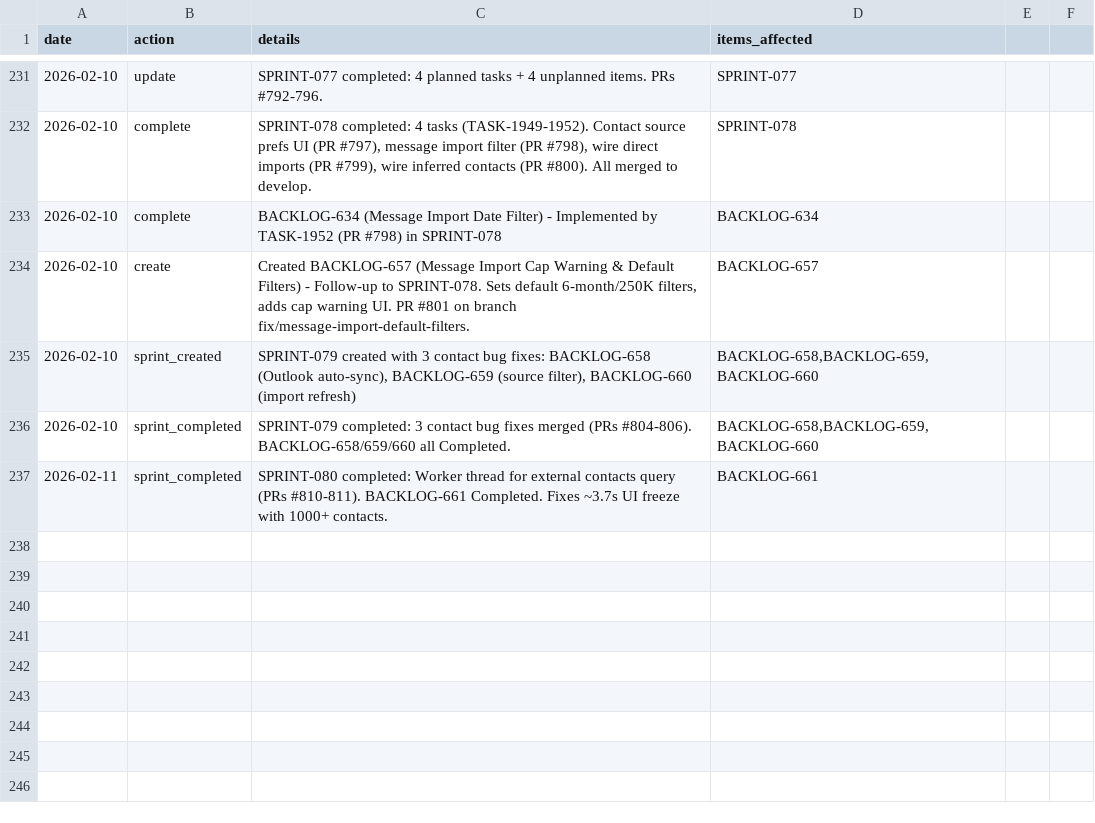
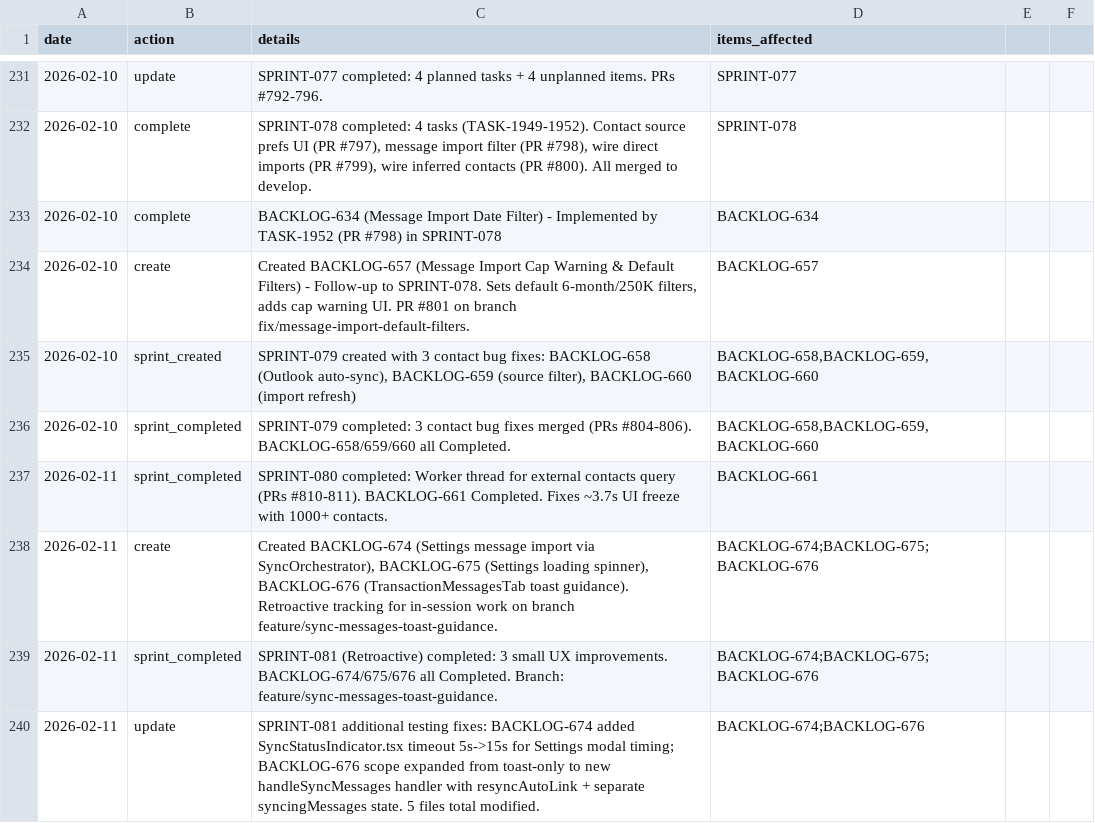
Before and after one commit to 5hdaniel/Mad, a CSV file: .claude/plans/backlog/data/changelog.csv, drawn as a sheet; only a part is shown, gaps mark what is left out.

```diff
--- a/.claude/plans/backlog/data/changelog.csv
+++ b/.claude/plans/backlog/data/changelog.csv
@@ -237 +237,4 @@ date,action,details,items_affected
 2026-02-11,sprint_completed,"SPRINT-080 completed: Worker thread for external contacts query (PRs #810-811). BACKLOG-661 Completed. Fixes ~3.7s UI freeze with 1000+ contacts.",BACKLOG-661
+2026-02-11,create,"Created BACKLOG-674 (Settings message import via SyncOrchestrator), BACKLOG-675 (Settings loading spinner), BACKLOG-676 (TransactionMessagesTab toast guidance). Retroactive tracking for in-session work on branch feature/sync-messages-toast-guidance.","BACKLOG-674;BACKLOG-675;BACKLOG-676"
+2026-02-11,sprint_completed,"SPRINT-081 (Retroactive) completed: 3 small UX improvements. BACKLOG-674/675/676 all Completed. Branch: feature/sync-messages-toast-guidance.","BACKLOG-674;BACKLOG-675;BACKLOG-676"
+2026-02-11,update,"SPRINT-081 additional testing fixes: BACKLOG-674 added SyncStatusIndicator.tsx timeout 5s->15s for Settings modal timing; BACKLOG-676 scope expanded from toast-only to new handleSyncMessages handler with resyncAutoLink + separate syncingMessages state. 5 files total modified.","BACKLOG-674;BACKLOG-676"
```
Also changed, not shown: .claude/metrics/tokens.csv, .claude/plans/backlog/data/backlog.csv, 8 other files.
